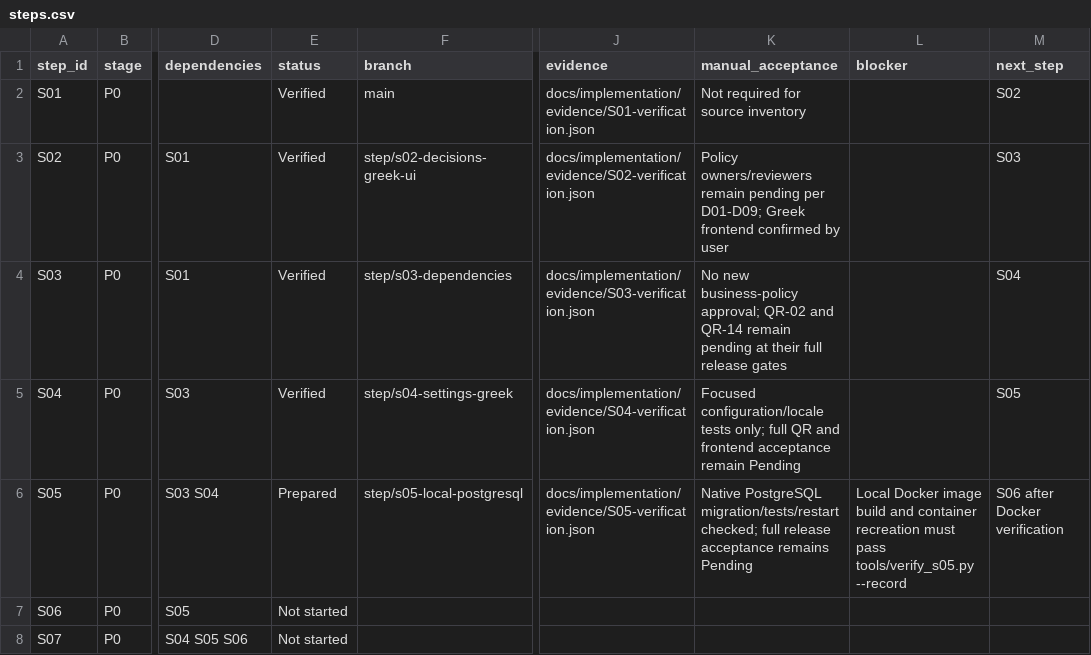
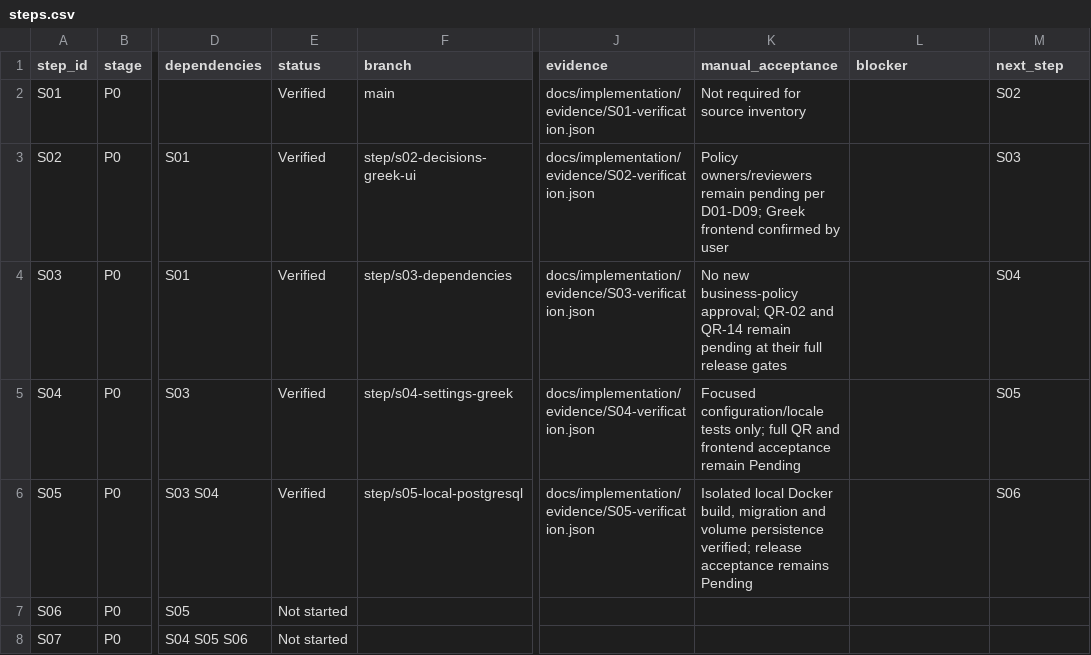
Before and after one commit to vtsakan/accounting_platform, a CSV file: docs/implementation/steps.csv, drawn as a sheet; only a part is shown, gaps mark what is left out; the diff names each change by its address in the sheet, - before the commit and + after, or states it on an @@ line.

```diff
--- a/docs/implementation/steps.csv
+++ b/docs/implementation/steps.csv
-E6 (status): Prepared
+E6 (status): Verified
-K6 (manual_acceptance): Native PostgreSQL migration/tests/restart checked; full release acceptance…
+K6 (manual_acceptance): Isolated local Docker build, migration and volume persistence verified; release acceptance…
-L6 (blocker): Local Docker image build and container recreation must pass tools/verify_s05.py --record
+L6 (blocker): (empty)
-M6 (next_step): S06 after Docker verification
+M6 (next_step): S06
```
Also changed, not shown: 2 other files.
